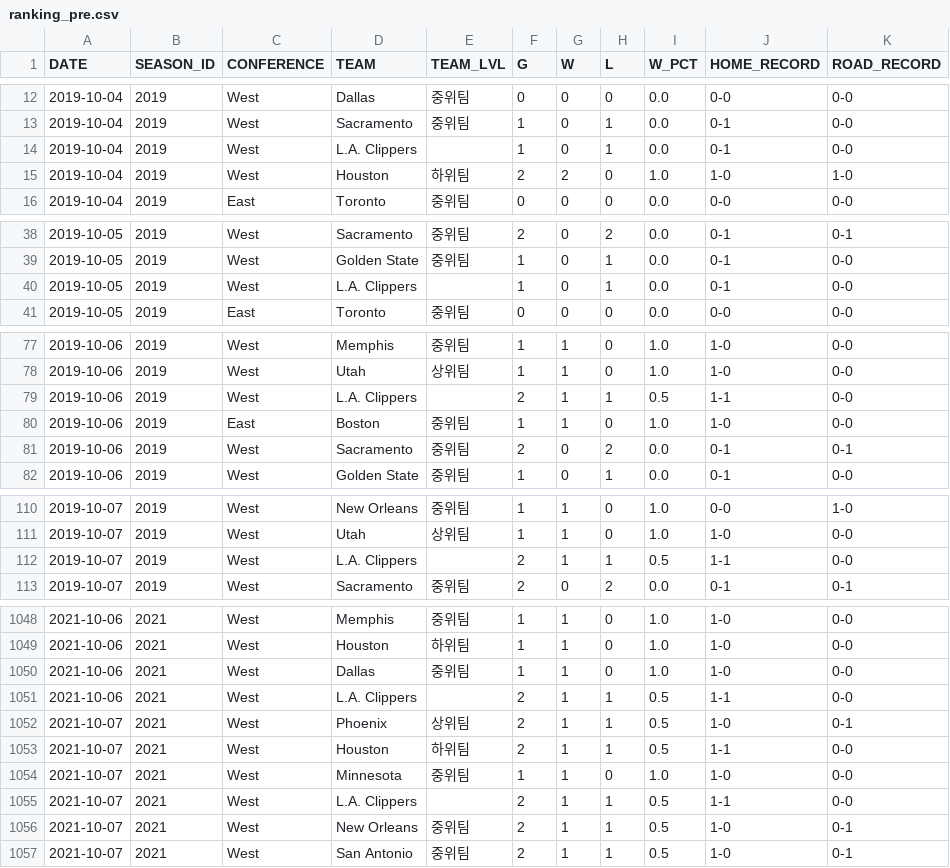
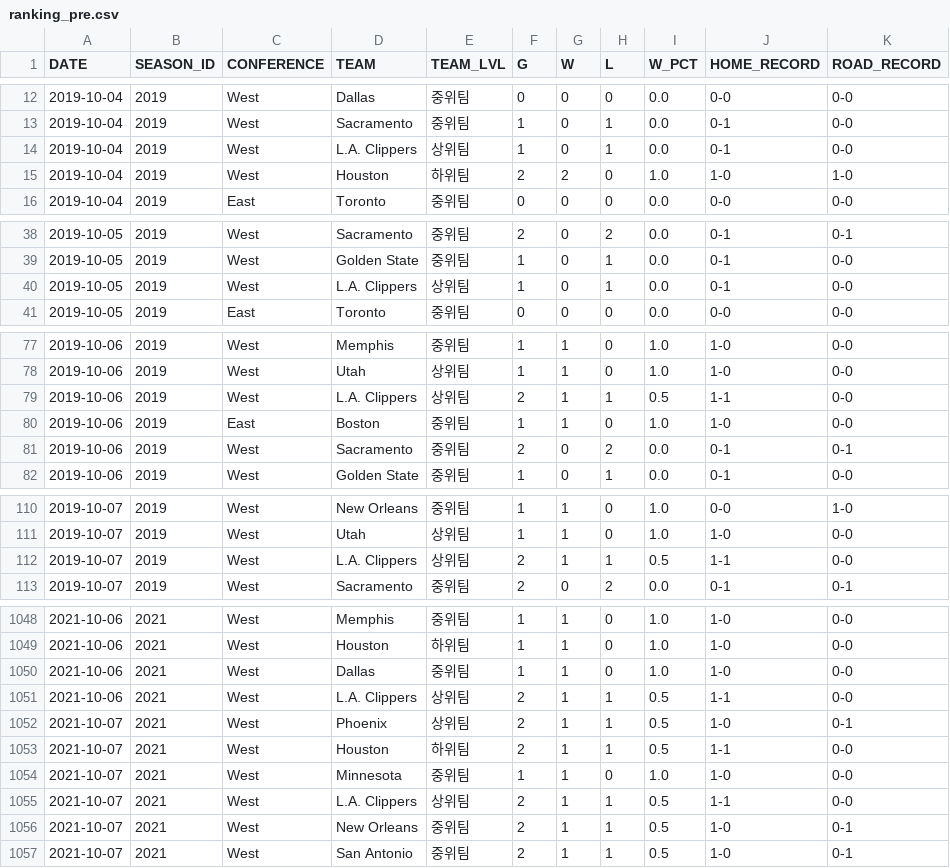
Before and after one commit to cye2020/Project1, a CSV file: data/2022/ranking_pre.csv, drawn as a sheet; only a part is shown, gaps mark what is left out; the diff covers the shown part only.

```diff
--- a/data/2022/ranking_pre.csv
+++ b/data/2022/ranking_pre.csv
@@ -13,3 +13,3 @@ DATE,SEASON_ID,CONFERENCE,TEAM,TEAM_LVL,G,W,L,W_PCT,HOME_RECORD,ROAD_RECORD
 2019-10-04,2019,West,Sacramento,중위팀,1,0,1,0.0,0-1,0-0
-2019-10-04,2019,West,L.A. Clippers,,1,0,1,0.0,0-1,0-0
+2019-10-04,2019,West,L.A. Clippers,상위팀,1,0,1,0.0,0-1,0-0
 2019-10-04,2019,West,Houston,하위팀,2,2,0,1.0,1-0,1-0
@@ -39,3 +39,3 @@ DATE,SEASON_ID,CONFERENCE,TEAM,TEAM_LVL,G,W,L,W_PCT,HOME_RECORD,ROAD_RECORD
 2019-10-05,2019,West,Golden State,중위팀,1,0,1,0.0,0-1,0-0
-2019-10-05,2019,West,L.A. Clippers,,1,0,1,0.0,0-1,0-0
+2019-10-05,2019,West,L.A. Clippers,상위팀,1,0,1,0.0,0-1,0-0
 2019-10-05,2019,East,Toronto,중위팀,0,0,0,0.0,0-0,0-0
@@ -78,3 +78,3 @@ DATE,SEASON_ID,CONFERENCE,TEAM,TEAM_LVL,G,W,L,W_PCT,HOME_RECORD,ROAD_RECORD
 2019-10-06,2019,West,Utah,상위팀,1,1,0,1.0,1-0,0-0
-2019-10-06,2019,West,L.A. Clippers,,2,1,1,0.5,1-1,0-0
+2019-10-06,2019,West,L.A. Clippers,상위팀,2,1,1,0.5,1-1,0-0
 2019-10-06,2019,East,Boston,중위팀,1,1,0,1.0,1-0,0-0
@@ -111,3 +111,3 @@ DATE,SEASON_ID,CONFERENCE,TEAM,TEAM_LVL,G,W,L,W_PCT,HOME_RECORD,ROAD_RECORD
 2019-10-07,2019,West,Utah,상위팀,1,1,0,1.0,1-0,0-0
-2019-10-07,2019,West,L.A. Clippers,,2,1,1,0.5,1-1,0-0
+2019-10-07,2019,West,L.A. Clippers,상위팀,2,1,1,0.5,1-1,0-0
 2019-10-07,2019,West,Sacramento,중위팀,2,0,2,0.0,0-1,0-1
@@ -1050,3 +1050,3 @@ DATE,SEASON_ID,CONFERENCE,TEAM,TEAM_LVL,G,W,L,W_PCT,HOME_RECORD,ROAD_RECORD
 2021-10-06,2021,West,Dallas,중위팀,1,1,0,1.0,1-0,0-0
-2021-10-06,2021,West,L.A. Clippers,,2,1,1,0.5,1-1,0-0
+2021-10-06,2021,West,L.A. Clippers,상위팀,2,1,1,0.5,1-1,0-0
 2021-10-07,2021,West,Phoenix,상위팀,2,1,1,0.5,1-0,0-1
@@ -1054,3 +1054,3 @@ DATE,SEASON_ID,CONFERENCE,TEAM,TEAM_LVL,G,W,L,W_PCT,HOME_RECORD,ROAD_RECORD
 2021-10-07,2021,West,Minnesota,중위팀,1,1,0,1.0,1-0,0-0
-2021-10-07,2021,West,L.A. Clippers,,2,1,1,0.5,1-1,0-0
+2021-10-07,2021,West,L.A. Clippers,상위팀,2,1,1,0.5,1-1,0-0
 2021-10-07,2021,West,New Orleans,중위팀,2,1,1,0.5,1-0,0-1
```
Also changed, not shown: 53 edited cells elsewhere in this file, data/2022/games_details_pre.csv, data/2022/games_pre.csv, 3 other files.
